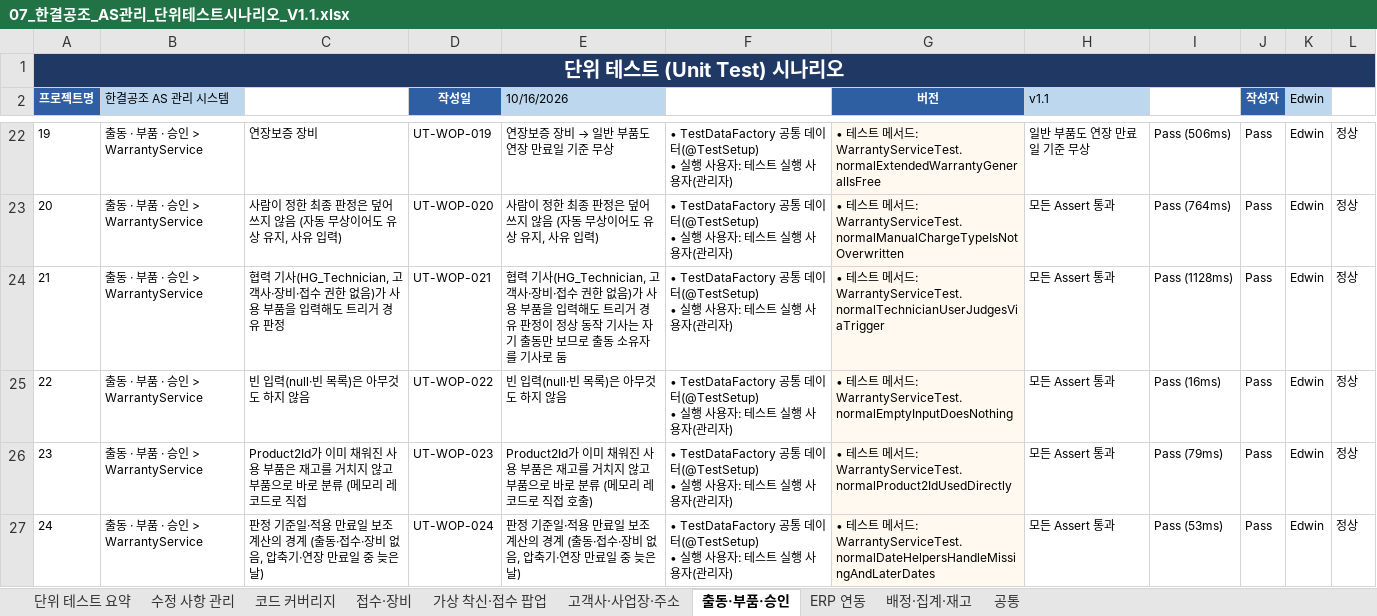
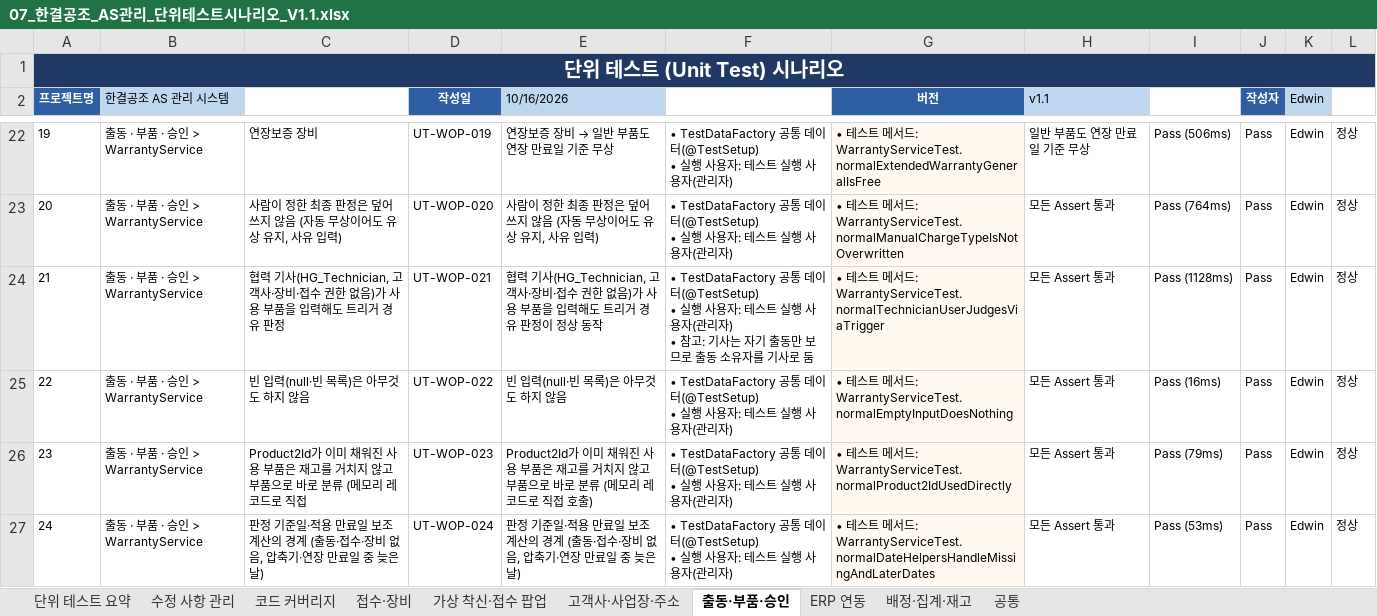
Before and after one commit to dlgkrals/sfdc-onboarding, an Excel workbook: docs/산출물/07_한결공조_AS관리_단위테스트시나리오_V1.1.xlsx, sheet 출동·부품·승인, drawn as a sheet; only a part is shown, gaps mark what is left out; values as stored, in another font and other column widths than the file's, no borders; conditional formats not drawn; ↵ is a line break in a cell; the diff covers the shown part only; the diff names each change by its address in the sheet, - before the commit and + after, or states it on an @@ line.

```diff
--- a/docs/산출물/07_한결공조_AS관리_단위테스트시나리오_V1.1.xlsx (sheet 출동·부품·승인)
+++ b/docs/산출물/07_한결공조_AS관리_단위테스트시나리오_V1.1.xlsx (sheet 출동·부품·승인)
-E24 (10/16/2026): …상 동작 기사는 자기 출동만 보므로 출동 소유자를 기사로 둠
+E24 (10/16/2026): …상 동작
-F24: …관리자)
+F24: …관리자) ↵ • 참고: 기사는 자기 출동만 보므로 출동 소유자를 기사로 둠
```
Also changed, not shown: 7 edited cells elsewhere in this sheet, sheet 배정·집계·재고, sheet ERP 연동, sheet 가상 착신·접수 팝업, sheet 접수·장비, charts or pictures.
